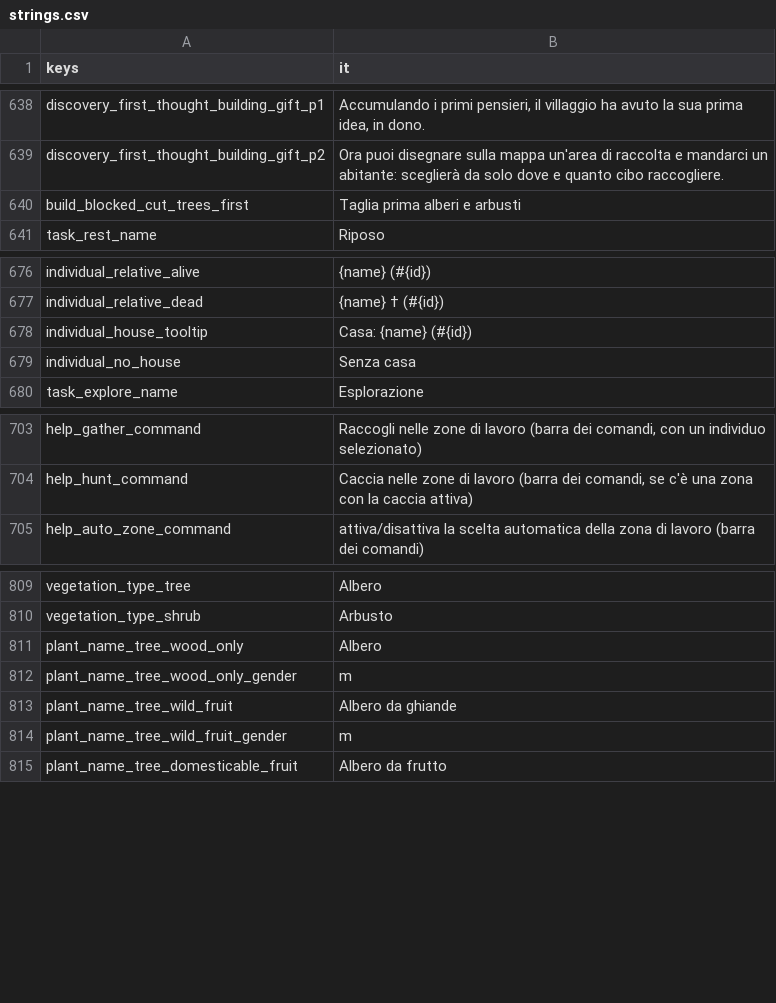
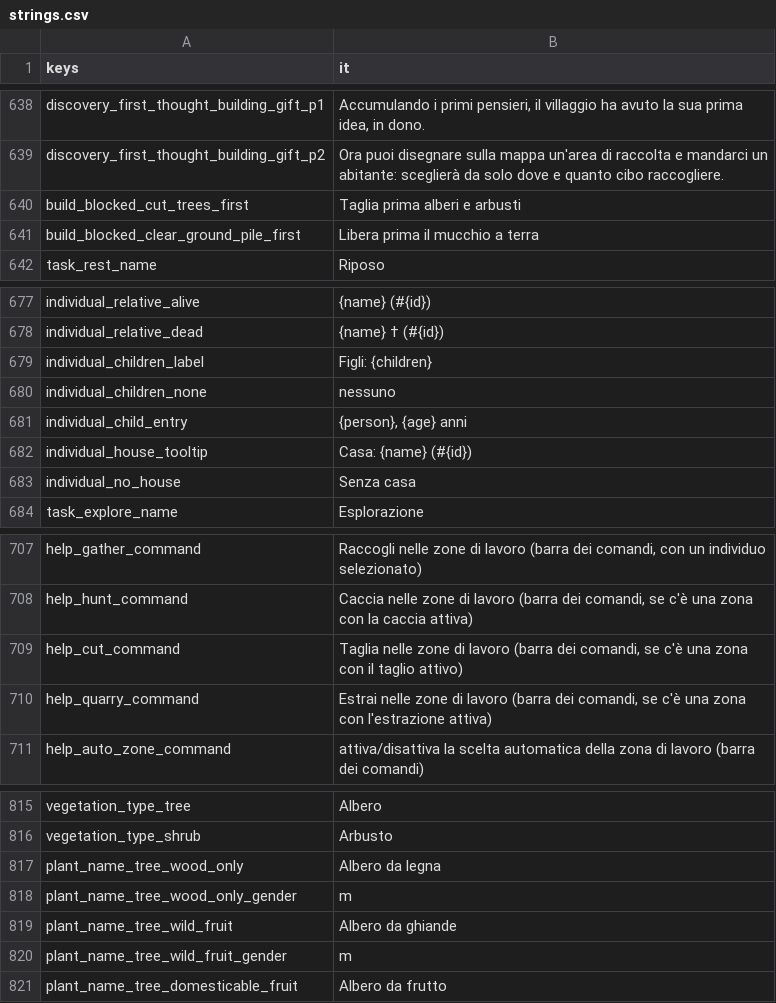
Before and after one commit to Franz1979/TheSecondBeginning, a CSV file: translations/strings.csv, drawn as a sheet; only a part is shown, gaps mark what is left out; the diff covers the shown part only.

Commit message:
Sistemata la cut nelle Work areas - tutto pronto per iniziare assign tasks

```diff
--- a/translations/strings.csv
+++ b/translations/strings.csv
@@ -640,2 +640,3 @@ discovery_first_thought_building_gift_p2,Ora puoi disegnare sulla mappa un'area
 build_blocked_cut_trees_first,Taglia prima alberi e arbusti
+build_blocked_clear_ground_pile_first,Libera prima il mucchio a terra
 task_rest_name,Riposo
@@ -677,2 +678,5 @@ individual_relative_alive,{name} (#{id})
 individual_relative_dead,{name} † (#{id})
+individual_children_label,Figli: {children}
+individual_children_none,nessuno
+individual_child_entry,"{person}, {age} anni"
 individual_house_tooltip,Casa: {name} (#{id})
@@ -704,2 +708,4 @@ help_gather_command,"Raccogli nelle zone di lavoro (barra dei comandi, con un in
 help_hunt_command,"Caccia nelle zone di lavoro (barra dei comandi, se c'è una zona con la caccia attiva)"
+help_cut_command,"Taglia nelle zone di lavoro (barra dei comandi, se c'è una zona con il taglio attivo)"
+help_quarry_command,"Estrai nelle zone di lavoro (barra dei comandi, se c'è una zona con l'estrazione attiva)"
 help_auto_zone_command,attiva/disattiva la scelta automatica della zona di lavoro (barra dei comandi)
@@ -810,3 +816,3 @@ vegetation_type_tree,Albero
 vegetation_type_shrub,Arbusto
-plant_name_tree_wood_only,Albero
+plant_name_tree_wood_only,Albero da legna
 plant_name_tree_wood_only_gender,m
```
Also changed, not shown: 15 added rows elsewhere in this file, translations/strings.en.csv, 22 other files.
